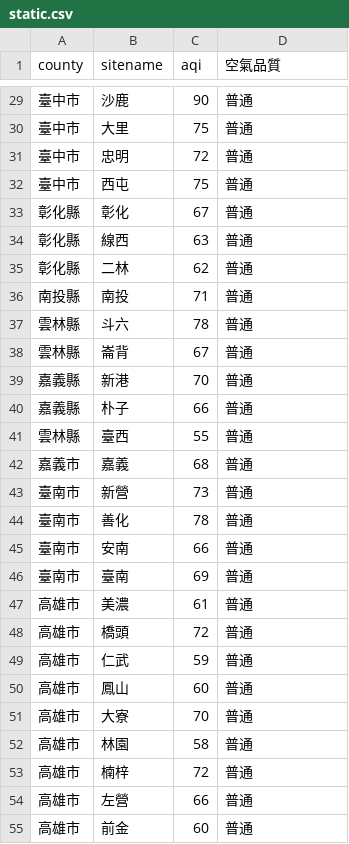
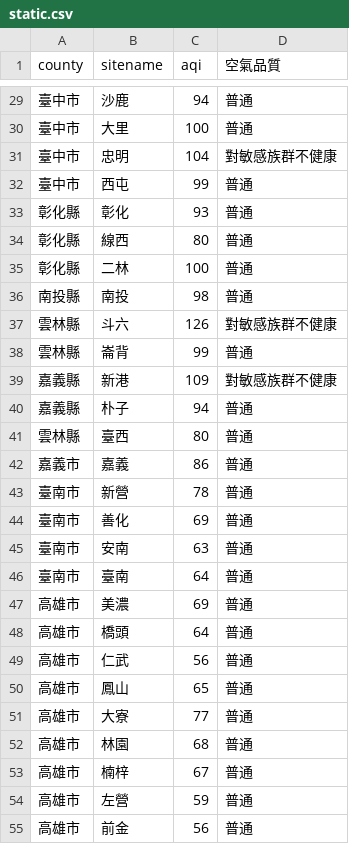
Before and after one commit to sakiii000/opensource-mid, a CSV file: static.csv, drawn as a sheet; only a part is shown, gaps mark what is left out; the diff covers the shown part only.

```diff
--- a/static.csv
+++ b/static.csv
@@ -29,27 +29,27 @@
-臺中市,沙鹿,90,普通
-臺中市,大里,75,普通
-臺中市,忠明,72,普通
-臺中市,西屯,75,普通
-彰化縣,彰化,67,普通
-彰化縣,線西,63,普通
-彰化縣,二林,62,普通
-南投縣,南投,71,普通
-雲林縣,斗六,78,普通
-雲林縣,崙背,67,普通
-嘉義縣,新港,70,普通
-嘉義縣,朴子,66,普通
-雲林縣,臺西,55,普通
-嘉義市,嘉義,68,普通
-臺南市,新營,73,普通
-臺南市,善化,78,普通
-臺南市,安南,66,普通
-臺南市,臺南,69,普通
-高雄市,美濃,61,普通
-高雄市,橋頭,72,普通
-高雄市,仁武,59,普通
-高雄市,鳳山,60,普通
-高雄市,大寮,70,普通
-高雄市,林園,58,普通
-高雄市,楠梓,72,普通
-高雄市,左營,66,普通
-高雄市,前金,60,普通
+臺中市,沙鹿,94,普通
+臺中市,大里,100,普通
+臺中市,忠明,104,對敏感族群不健康
+臺中市,西屯,99,普通
+彰化縣,彰化,93,普通
+彰化縣,線西,80,普通
+彰化縣,二林,100,普通
+南投縣,南投,98,普通
+雲林縣,斗六,126,對敏感族群不健康
+雲林縣,崙背,99,普通
+嘉義縣,新港,109,對敏感族群不健康
+嘉義縣,朴子,94,普通
+雲林縣,臺西,80,普通
+嘉義市,嘉義,86,普通
+臺南市,新營,78,普通
+臺南市,善化,69,普通
+臺南市,安南,63,普通
+臺南市,臺南,64,普通
+高雄市,美濃,69,普通
+高雄市,橋頭,64,普通
+高雄市,仁武,56,普通
+高雄市,鳳山,65,普通
+高雄市,大寮,77,普通
+高雄市,林園,68,普通
+高雄市,楠梓,67,普通
+高雄市,左營,59,普通
+高雄市,前金,56,普通
```
Also changed, not shown: 71 edited cells elsewhere in this file, api.csv.
